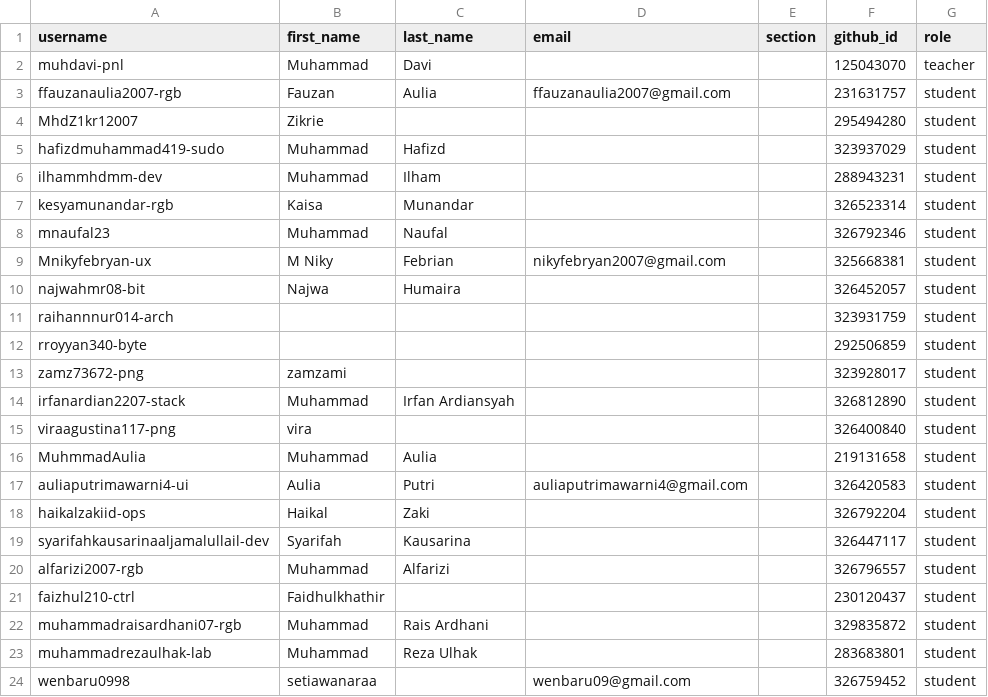
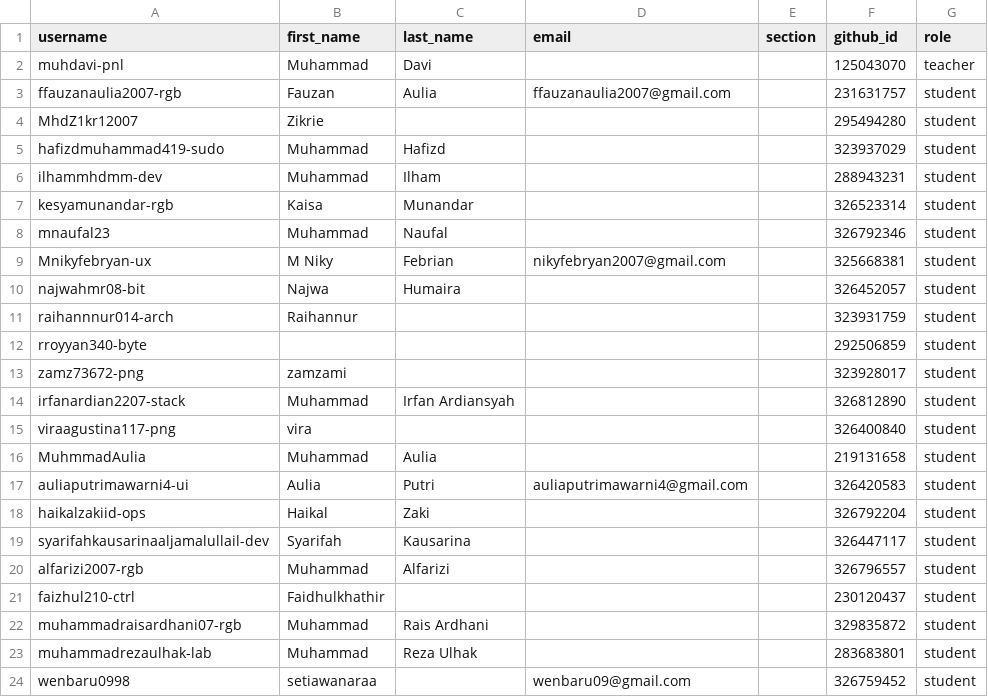
Before and after one commit to tik-pnl/classroom50, a CSV file: 2025-trkj-2b/roster.csv, drawn as a sheet.

Commit message:
[Classroom 50] Edit student: 2025-trkj-2b/raihannnur014-arch

```diff
--- a/2025-trkj-2b/roster.csv
+++ b/2025-trkj-2b/roster.csv
@@ -10,3 +10,3 @@ Mnikyfebryan-ux,M Niky,Febrian,nikyfebryan2007@gmail.com,,325668381,student
 najwahmr08-bit,Najwa,Humaira,,,326452057,student
-raihannnur014-arch,,,,,323931759,student
+raihannnur014-arch,Raihannur,,,,323931759,student
 rroyyan340-byte,,,,,292506859,student
```
